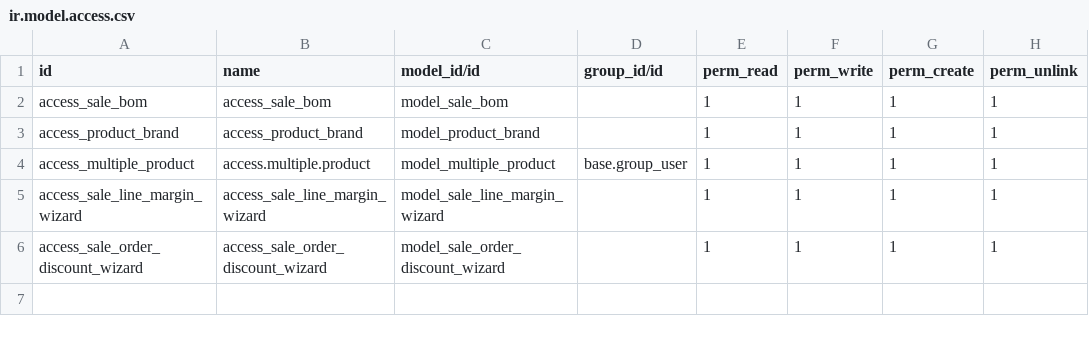
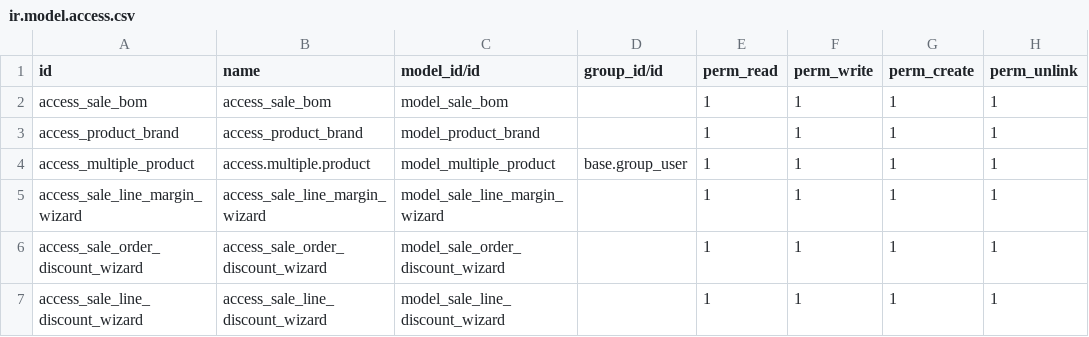
Before and after one commit to youseff-dow-group/ftmc, a CSV file: custom_sale_project/security/ir.model.access.csv, drawn as a sheet.

```diff
--- a/custom_sale_project/security/ir.model.access.csv
+++ b/custom_sale_project/security/ir.model.access.csv
@@ -6 +6,2 @@ access_sale_line_margin_wizard,access_sale_line_margin_wizard,model_sale_line_ma
 access_sale_order_discount_wizard,access_sale_order_discount_wizard,model_sale_order_discount_wizard,,1,1,1,1
+access_sale_line_discount_wizard,access_sale_line_discount_wizard,model_sale_line_discount_wizard,,1,1,1,1
```
Also changed, not shown: 7 other files.
